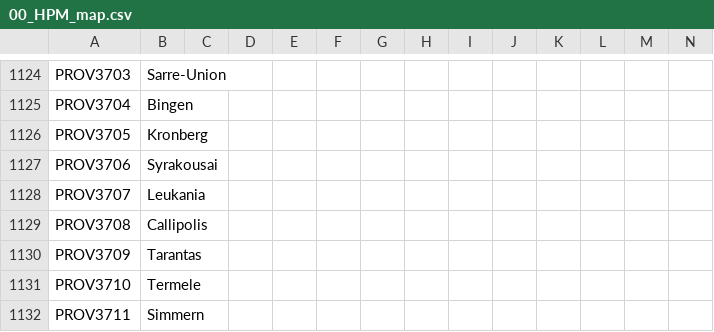
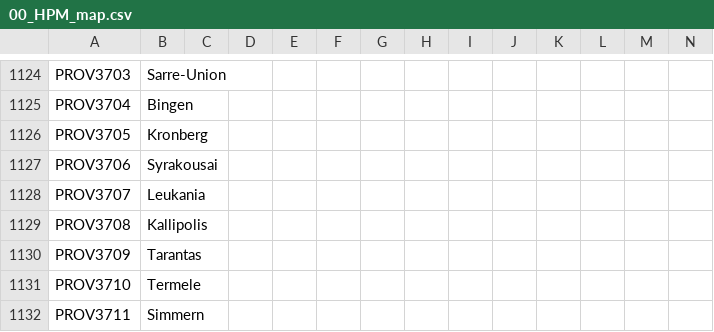
Before and after one commit to Don-Keiser/Kui-Oosel-Saabub, a CSV file: KOS/localisation/00_HPM_map.csv, drawn as a sheet; only a part is shown, gaps mark what is left out.

```diff
--- a/KOS/localisation/00_HPM_map.csv
+++ b/KOS/localisation/00_HPM_map.csv
@@ -1128,3 +1128,3 @@ PROV3706;Syrakousai;;;;;;;;;;;;;
 PROV3707;Leukania;;;;;;;;;;;;;
-PROV3708;Callipolis;;;;;;;;;;;;;
+PROV3708;Kallipolis;;;;;;;;;;;;;
 PROV3709;Tarantas;;;;;;;;;;;;;
```
Also changed, not shown: 1 other file.
